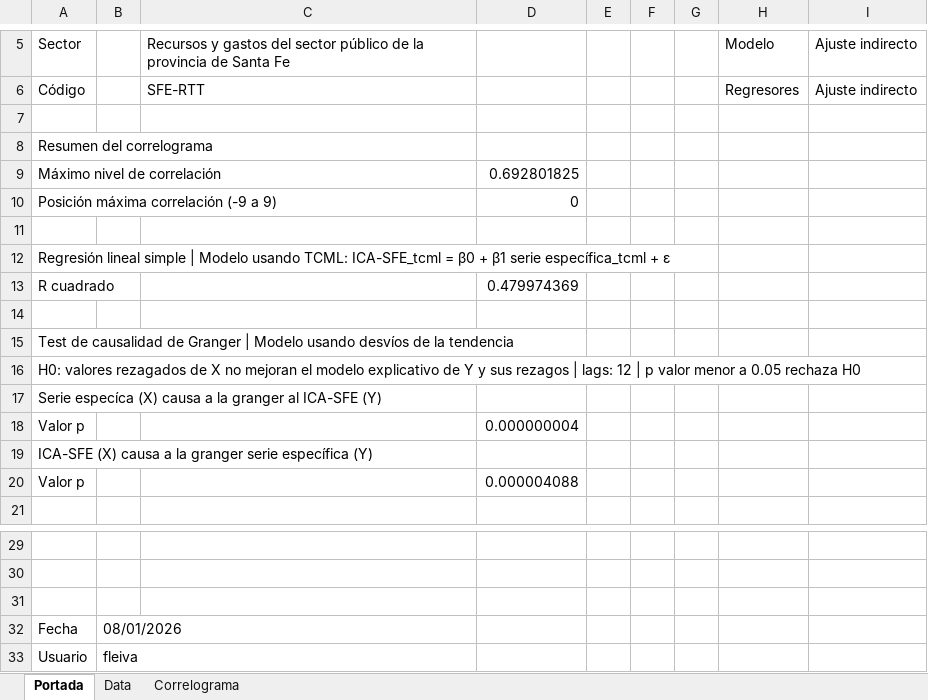
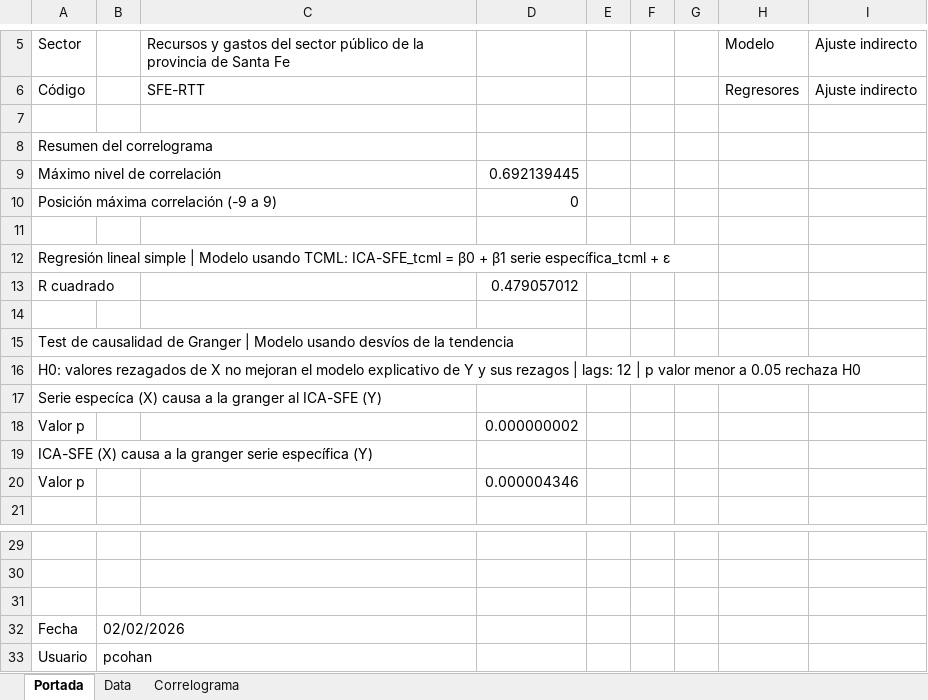
Before and after one commit to CES-BCSF/ces-bcsf.github.io, an Excel workbook: web_ces/indicadores/SFE-RTT_out.xlsx, sheet Portada, drawn as a sheet; only a part is shown, gaps mark what is left out; values as stored, in another font and other column widths than the file's, no borders; the diff names each change by its address in the sheet, - before the commit and + after, or states it on an @@ line.

```diff
--- a/web_ces/indicadores/SFE-RTT_out.xlsx (sheet Portada)
+++ b/web_ces/indicadores/SFE-RTT_out.xlsx (sheet Portada)
-D9: 0.692801825
+D9: 0.692139445
-D13: 0.479974369
+D13: 0.479057012
-D18: 0.000000004
+D18: 0.000000002
-D20: 0.000004088
+D20: 0.000004346
-B32: 08/01/2026
+B32: 02/02/2026
-B33: fleiva
+B33: pcohan
```
Also changed, not shown: sheet Data, sheet Correlograma, web_ces/indicadores/SFE-IIBB_out.xlsx, 2 other files.
